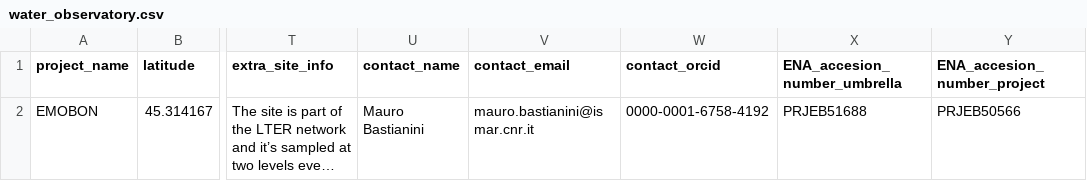
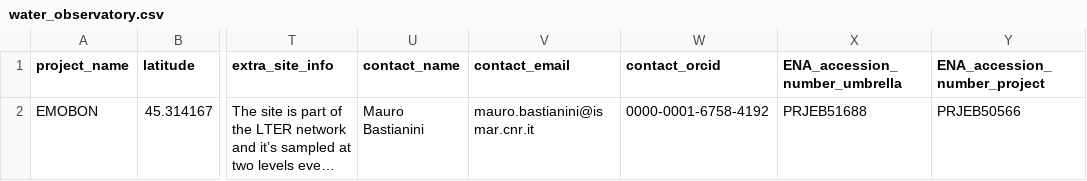
Before and after one commit to emo-bon/observatory-aaot-crate, a CSV file: logsheets/raw/water_observatory.csv, drawn as a sheet; only a part is shown, gaps mark what is left out; long unchanged cells end in …; the diff names each change by its address in the sheet, - before the commit and + after, or states it on an @@ line.

```diff
--- a/logsheets/raw/water_observatory.csv
+++ b/logsheets/raw/water_observatory.csv
-X1: ENA_accesion_number_umbrella
+X1: ENA_accession_number_umbrella
-Y1: ENA_accesion_number_project
+Y1: ENA_accession_number_project
```
Also changed, not shown: logsheets/raw/water_measured.csv, logsheets/raw/water_sampling.csv.
